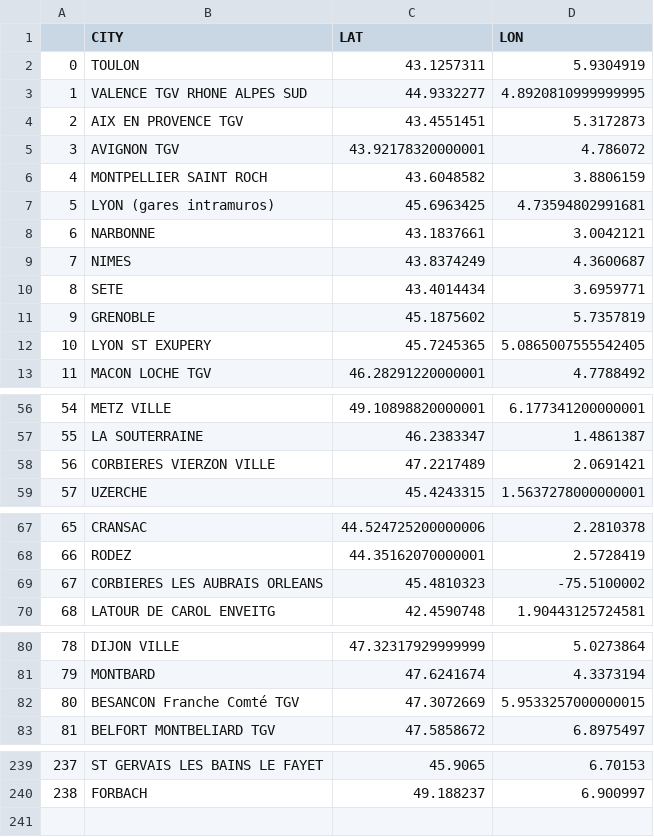
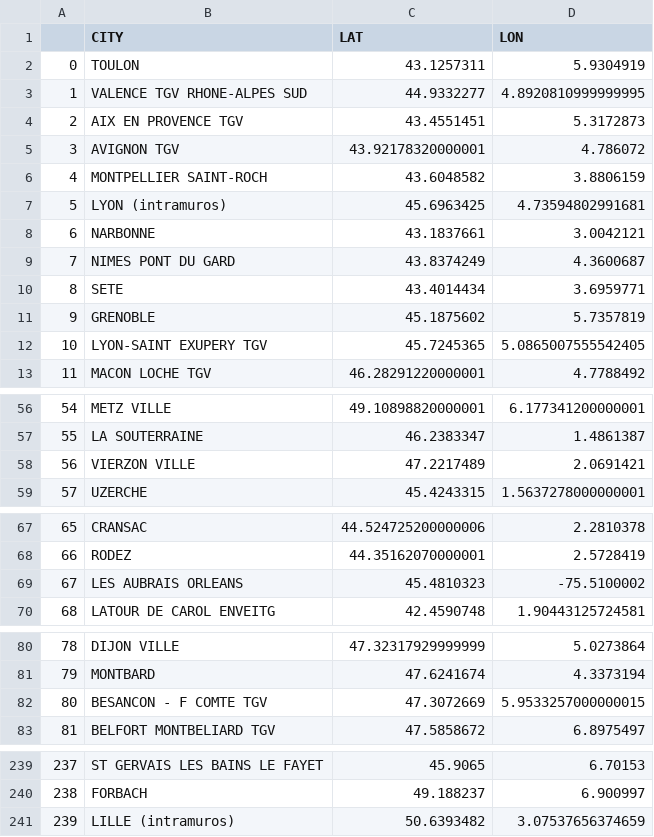
Before and after one commit to antoine-peartree/TGVmax_mapper, a CSV file: resources/city_coords.csv, drawn as a sheet; only a part is shown, gaps mark what is left out; the diff covers the shown part only.

Commit message:
Update some cities coordinates

```diff
--- a/resources/city_coords.csv
+++ b/resources/city_coords.csv
@@ -2,12 +2,12 @@
 0,TOULON,43.1257311,5.9304919
-1,VALENCE TGV RHONE ALPES SUD,44.9332277,4.8920810999999995
+1,VALENCE TGV RHONE-ALPES SUD,44.9332277,4.8920810999999995
 2,AIX EN PROVENCE TGV,43.4551451,5.3172873
 3,AVIGNON TGV,43.92178320000001,4.786072
-4,MONTPELLIER SAINT ROCH,43.6048582,3.8806159
-5,LYON (gares intramuros),45.6963425,4.73594802991681
+4,MONTPELLIER SAINT-ROCH,43.6048582,3.8806159
+5,LYON (intramuros),45.6963425,4.73594802991681
 6,NARBONNE,43.1837661,3.0042121
-7,NIMES,43.8374249,4.3600687
+7,NIMES PONT DU GARD,43.8374249,4.3600687
 8,SETE,43.4014434,3.6959771
 9,GRENOBLE,45.1875602,5.7357819
-10,LYON ST EXUPERY,45.7245365,5.0865007555542405
+10,LYON-SAINT EXUPERY TGV,45.7245365,5.0865007555542405
 11,MACON LOCHE TGV,46.28291220000001,4.7788492
@@ -57,3 +57,3 @@
 55,LA SOUTERRAINE,46.2383347,1.4861387
-56,CORBIERES VIERZON VILLE,47.2217489,2.0691421
+56,VIERZON VILLE,47.2217489,2.0691421
 57,UZERCHE,45.4243315,1.5637278000000001
@@ -68,3 +68,3 @@
 66,RODEZ,44.35162070000001,2.5728419
-67,CORBIERES LES AUBRAIS ORLEANS,45.4810323,-75.5100002
+67,LES AUBRAIS ORLEANS,45.4810323,-75.5100002
 68,LATOUR DE CAROL ENVEITG,42.4590748,1.90443125724581
@@ -81,3 +81,3 @@
 79,MONTBARD,47.6241674,4.3373194
-80,BESANCON Franche Comté TGV,47.3072669,5.9533257000000015
+80,BESANCON - F COMTE TGV,47.3072669,5.9533257000000015
 81,BELFORT MONTBELIARD TGV,47.5858672,6.8975497
@@ -240 +240,2 @@
 238,FORBACH,49.188237,6.900997
+239,LILLE (intramuros),50.6393482,3.07537656374659
```
Also changed, not shown: 3 edited cells elsewhere in this file.
